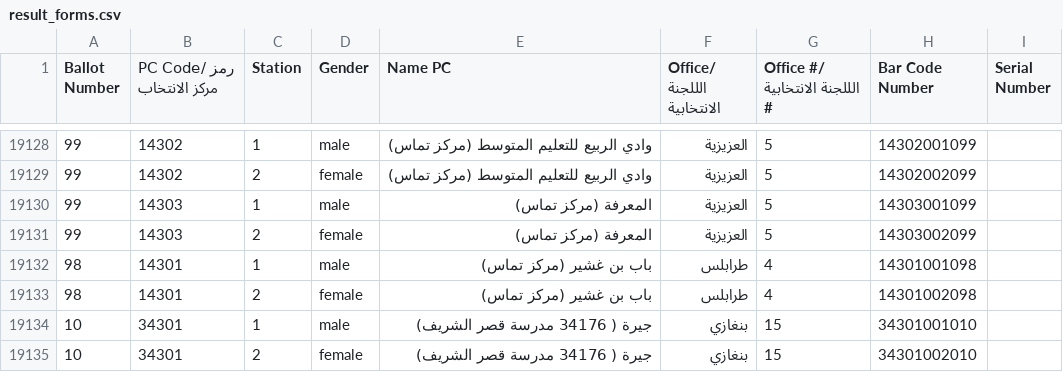
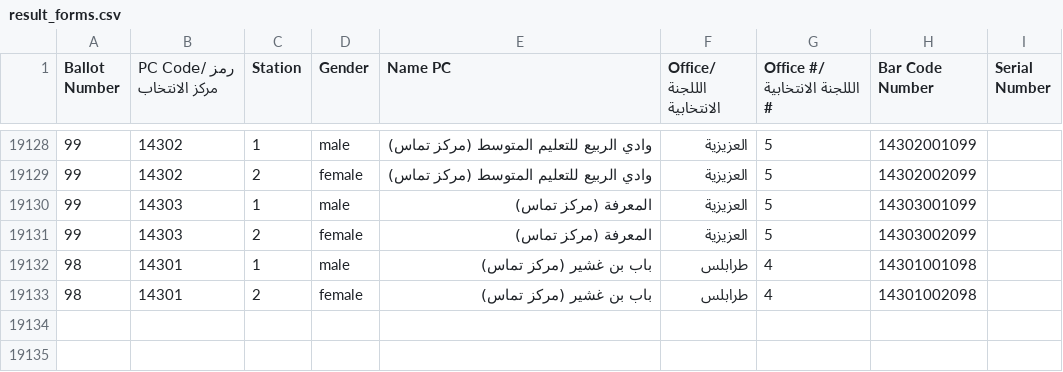
Before and after one commit to ewokcillo/libya-data, a CSV file: result_forms.csv, drawn as a sheet; only a part is shown, gaps mark what is left out; the diff names each change by its address in the sheet, - before the commit and + after, or states it on an @@ line.

```diff
--- a/result_forms.csv
+++ b/result_forms.csv
-row 19134: 10 | 34301 | 1 | male | جيرة ( 34176 مدرسة قصر الشريف) | بنغازي | 15 | 34301001010
-row 19135: 10 | 34301 | 2 | female | جيرة ( 34176 مدرسة قصر الشريف) | بنغازي | 15 | 34301002010
```
Also changed, not shown: centers.csv, stations.csv.
